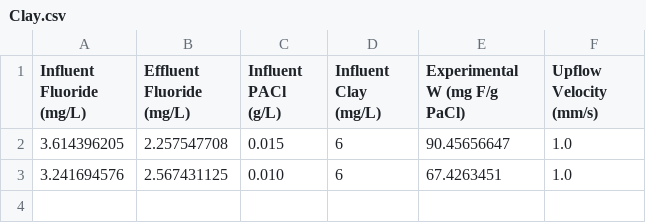
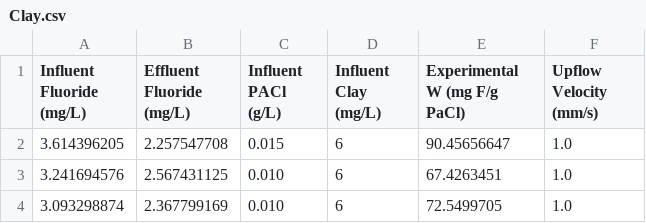
Before and after one commit to AguaClara/Fluoride-Auto, a CSV file: Summer 2019/Data and Graphs/Clay.csv, drawn as a sheet; the diff names each change by its address in the sheet, - before the commit and + after, or states it on an @@ line.

Commit message:
graphs

```diff
--- a/Summer 2019/Data and Graphs/Clay.csv
+++ b/Summer 2019/Data and Graphs/Clay.csv
+row 4: 3.093298874 | 2.367799169 | 0.010 | 6 | 72.5499705 | 1.0
```
Also changed, not shown: Summer 2019/Data and Graphs/Working Experiments Auto.csv.
